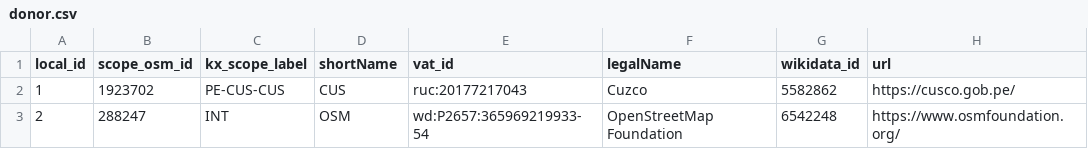
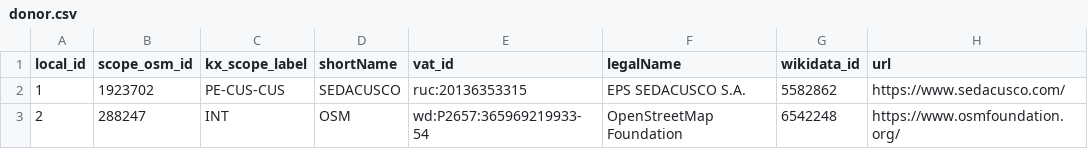
Before and after one commit to digital-guard/preserv-PE, a CSV file: data/donor.csv, drawn as a sheet.

Commit message:
Ajusta dados de donor.

```diff
--- a/data/donor.csv
+++ b/data/donor.csv
@@ -1,3 +1,3 @@
 local_id,scope_osm_id,kx_scope_label,shortName,vat_id,legalName,wikidata_id,url
-1,1923702,PE-CUS-CUS,CUS,ruc:20177217043,Cuzco,5582862,https://cusco.gob.pe/
+1,1923702,PE-CUS-CUS,SEDACUSCO,ruc:20136353315,EPS SEDACUSCO S.A.,5582862,https://www.sedacusco.com/
 2,288247,INT,OSM,wd:P2657:365969219933-54,OpenStreetMap Foundation,6542248,https://www.osmfoundation.org/
```
